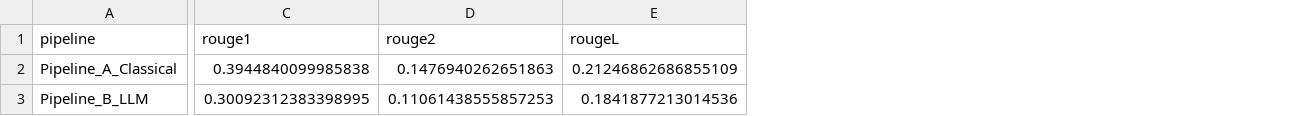
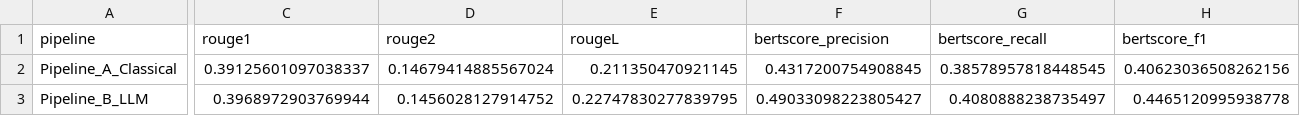
Before and after one commit to AlessandroClericuzio/clinical-summarization-nlp-vs-llm, a CSV file: results/metrics_summary_zero-shot.csv, drawn as a sheet; only a part is shown, gaps mark what is left out; the diff covers the shown part only; the diff names each change by its address in the sheet, - before the commit and + after, or states it on an @@ line.

```diff
--- a/results/metrics_summary_zero-shot.csv
+++ b/results/metrics_summary_zero-shot.csv
+column F (bertscore_precision), rows 2-3: 0.4317200754908845 | 0.49033098223805427
+column G (bertscore_recall), rows 2-3: 0.38578957818448545 | 0.4080888238735497
+column H (bertscore_f1), rows 2-3: 0.40623036508262156 | 0.4465120995938778
-C2 (rouge1): 0.3944840099985838
+C2 (rouge1): 0.39125601097038337
-D2 (rouge2): 0.1476940262651863
+D2 (rouge2): 0.14679414885567024
-E2 (rougeL): 0.21246862686855109
+E2 (rougeL): 0.211350470921145
-C3 (rouge1): 0.30092312383398995
+C3 (rouge1): 0.3968972903769944
-D3 (rouge2): 0.11061438555857253
+D3 (rouge2): 0.1456028127914752
-E3 (rougeL): 0.1841877213014536
+E3 (rougeL): 0.22747830277839795
```
Also changed, not shown: 15 edited cells elsewhere in this file, results/metrics_summary_few-shot.csv, results/metrics_summary_one-shot.csv, 2 other files.
